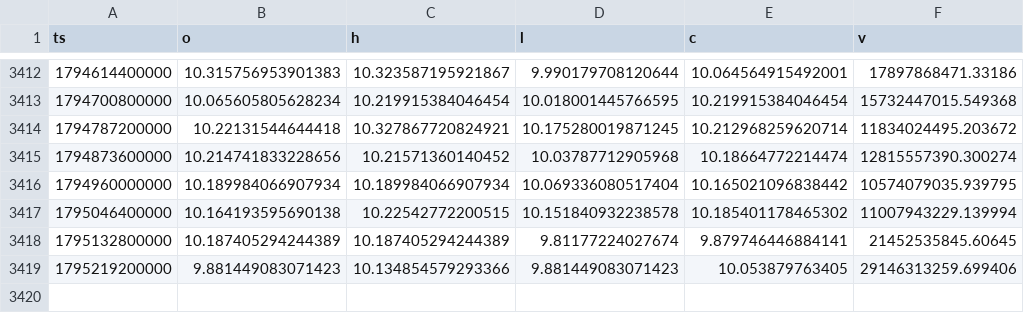
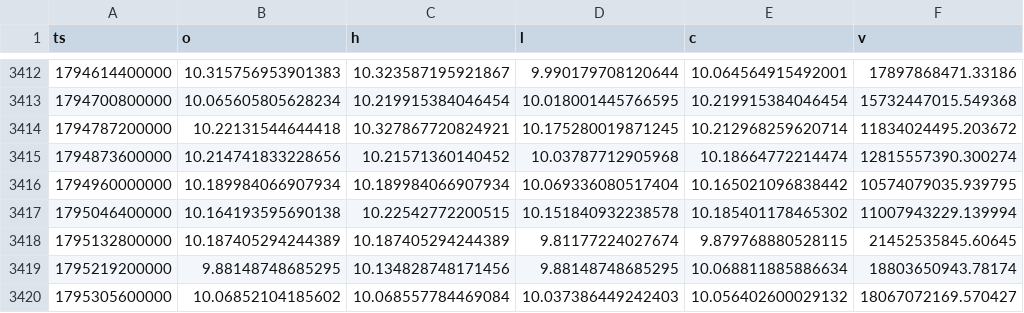
Before and after one commit to Wickedrad/coinbaseTraderBot, a CSV file: research/btcd_fractal/data/ETH.D_1d.csv, drawn as a sheet; only a part is shown, gaps mark what is left out.

```diff
--- a/research/btcd_fractal/data/ETH.D_1d.csv
+++ b/research/btcd_fractal/data/ETH.D_1d.csv
@@ -3417,3 +3417,4 @@ ts,o,h,l,c,v
 1795046400000,10.164193595690138,10.22542772200515,10.151840932238578,10.185401178465302,11007943229.139994
-1795132800000,10.187405294244389,10.187405294244389,9.81177224027674,9.879746446884141,21452535845.60645
-1795219200000,9.881449083071423,10.134854579293366,9.881449083071423,10.053879763405,29146313259.699406
+1795132800000,10.187405294244389,10.187405294244389,9.81177224027674,9.879768880528115,21452535845.60645
+1795219200000,9.88148748685295,10.134828748171456,9.88148748685295,10.068811885886634,18803650943.78174
+1795305600000,10.06852104185602,10.068557784469084,10.037386449242403,10.056402600029132,18067072169.570427
```
Also changed, not shown: research/btcd_fractal/data/BTC.D_1d.csv, research/btcd_fractal/data/OTHERS.D_1d.csv, 15 other files.
